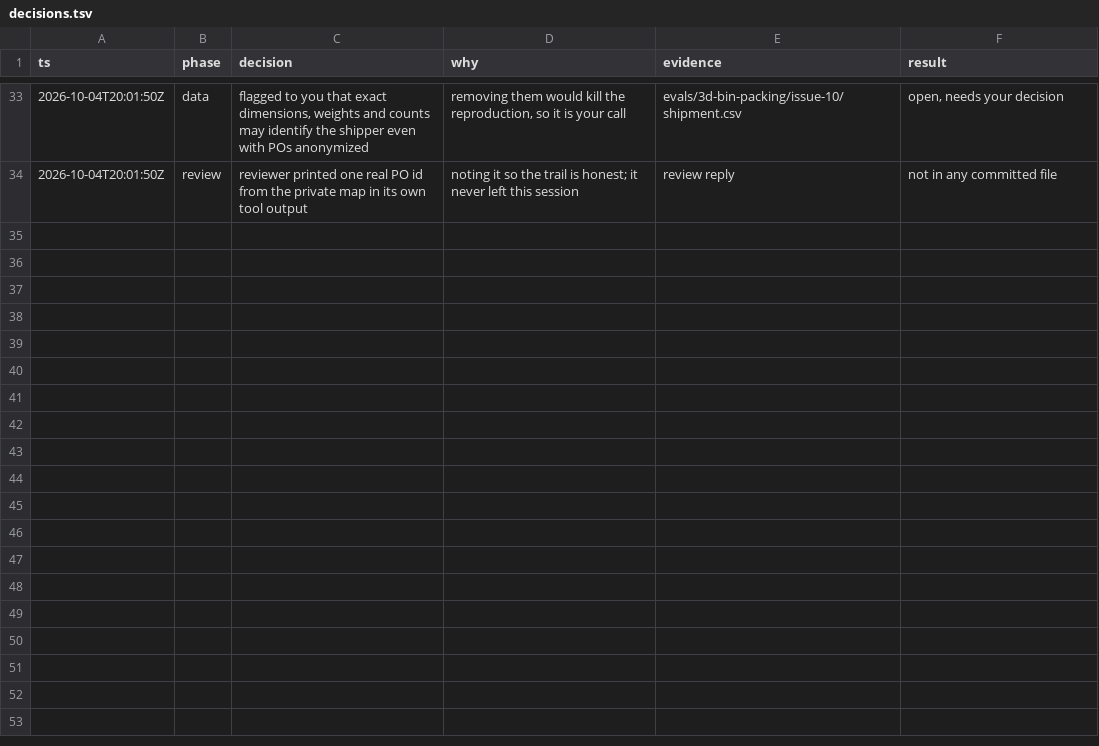
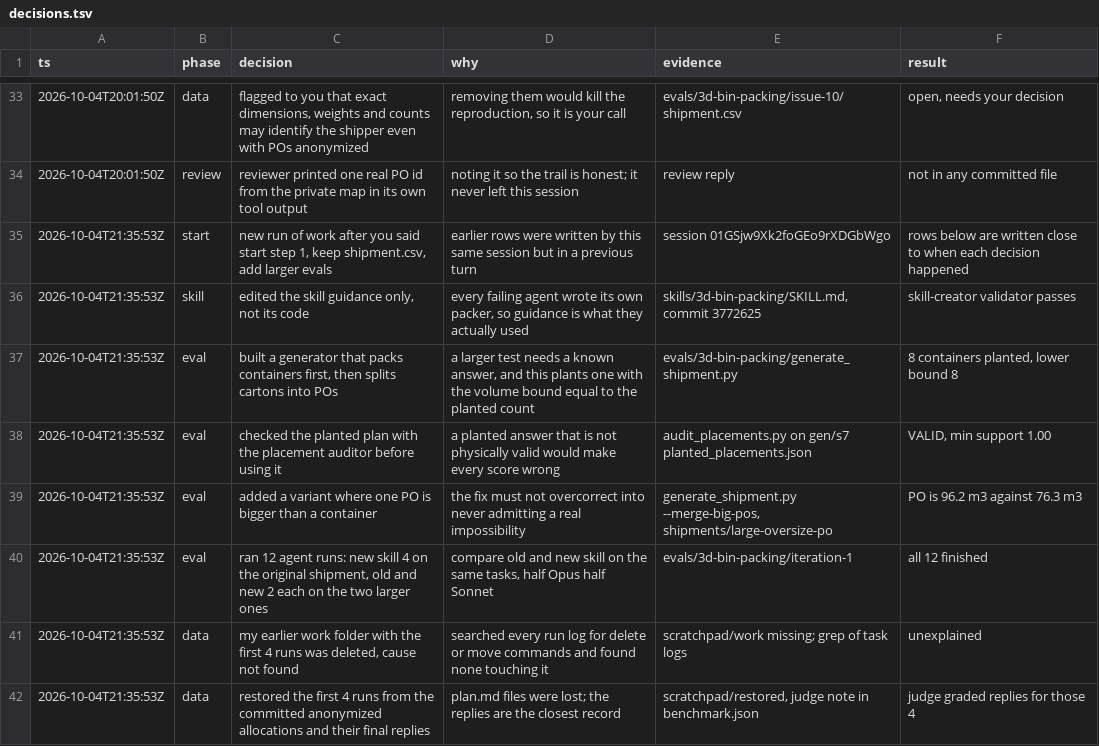
Before and after one commit to kishorkukreja/awesome-supply-chain, a TSV file: evals/3d-bin-packing/issue-10/decisions.tsv, drawn as a sheet; only a part is shown, gaps mark what is left out; the diff covers the shown part only; the diff names each change by its address in the sheet, - before the commit and + after, or states it on an @@ line.

```diff
--- a/evals/3d-bin-packing/issue-10/decisions.tsv
+++ b/evals/3d-bin-packing/issue-10/decisions.tsv
+row 35: 2026-10-04T21:35:53Z | start | new run of work after you said start step 1, keep shipment.csv, add larger evals | earlier rows were written by this same session but in a previous turn | session 01GSjw9Xk2foGEo9rXDGbWgo | rows below are written close to when each decision happened
+row 36: 2026-10-04T21:35:53Z | skill | edited the skill guidance only, not its code | every failing agent wrote its own packer, so guidance is what they actually used | skills/3d-bin-packing/SKILL.md, commit 3772625 | skill-creator validator passes
+row 37: 2026-10-04T21:35:53Z | eval | built a generator that packs containers first, then splits cartons into POs | a larger test needs a known answer, and this plants one with the volume bound equal to the planted count | evals/3d-bin-packing/generate_shipment.py | 8 containers planted, lower bound 8
+row 38: 2026-10-04T21:35:53Z | eval | checked the planted plan with the placement auditor before using it | a planted answer that is not physically valid would make every score wrong | audit_placements.py on gen/s7 planted_placements.json | VALID, min support 1.00
+row 39: 2026-10-04T21:35:53Z | eval | added a variant where one PO is bigger than a container | the fix must not overcorrect into never admitting a real impossibility | generate_shipment.py --merge-big-pos, shipments/large-oversize-po | PO is 96.2 m3 against 76.3 m3
+row 40: 2026-10-04T21:35:53Z | eval | ran 12 agent runs: new skill 4 on the original shipment, old and new 2 each on the two larger ones | compare old and new skill on the same tasks, half Opus half Sonnet | evals/3d-bin-packing/iteration-1 | all 12 finished
+row 41: 2026-10-04T21:35:53Z | data | my earlier work folder with the first 4 runs was deleted, cause not found | searched every run log for delete or move commands and found none touching it | scratchpad/work missing; grep of task logs | unexplained
+row 42: 2026-10-04T21:35:53Z | data | restored the first 4 runs from the committed anonymized allocations and their final replies | plan.md files were lost; the replies are the closest record | scratchpad/restored, judge note in benchmark.json | judge graded replies for those 4
```
Also changed, not shown: 8 added rows elsewhere in this file, 19 other files.
